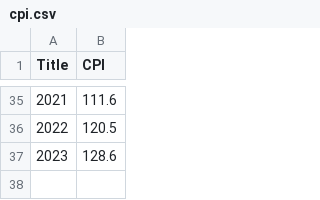
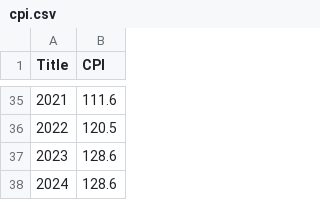
Before and after one commit to FlamingoWinter/ads_practicals, a CSV file: cpi.csv, drawn as a sheet; only a part is shown, gaps mark what is left out.

Commit message:
Update cpi.csv

```diff
--- a/cpi.csv
+++ b/cpi.csv
@@ -37 +37,2 @@ Title,CPI
 2023,128.6
+2024,128.6
```
